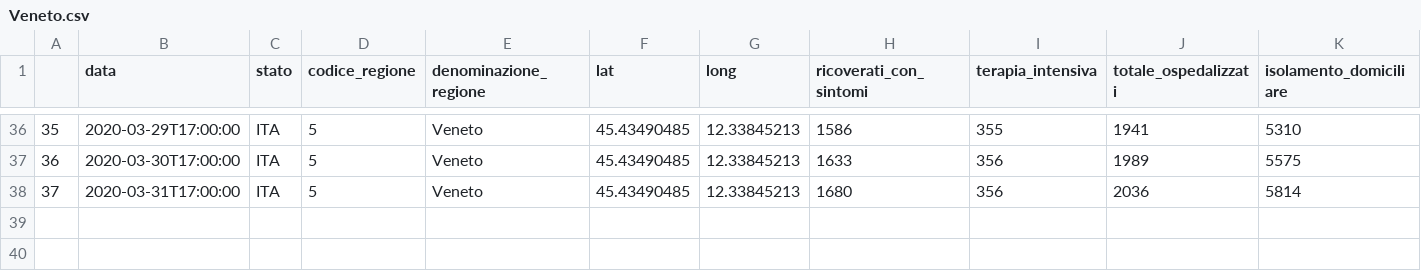
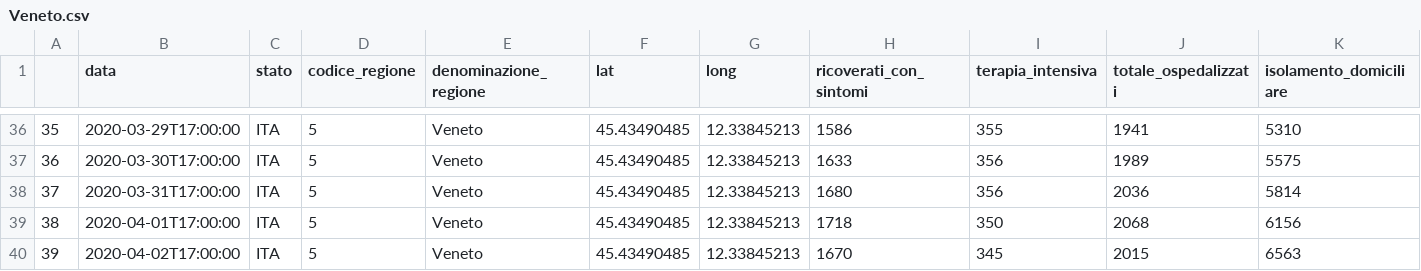
Before and after one commit to ascala/MyMyCovid19, a CSV file: Italy/Veneto.csv, drawn as a sheet; only a part is shown, gaps mark what is left out; rows hold the shown columns only; the diff names each change by its address in the sheet, - before the commit and + after, or states it on an @@ line.

```diff
--- a/Italy/Veneto.csv
+++ b/Italy/Veneto.csv
+row 39: 38 | 2020-04-01T17:00:00 | ITA | 5 | Veneto | 45.43490485 | 12.33845213 | 1718 | 350 | 2068 | 6156
+row 40: 39 | 2020-04-02T17:00:00 | ITA | 5 | Veneto | 45.43490485 | 12.33845213 | 1670 | 345 | 2015 | 6563
```
Also changed, not shown: Italy/Campania.csv, Italy/Emilia Romagna.csv, 40 other files.
